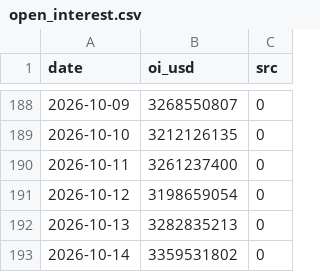
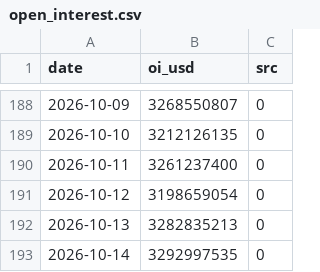
Before and after one commit to North7/tidemark, a CSV file: data/raw/open_interest.csv, drawn as a sheet; only a part is shown, gaps mark what is left out.

```diff
--- a/data/raw/open_interest.csv
+++ b/data/raw/open_interest.csv
@@ -192,2 +192,2 @@ date,oi_usd,src
 2026-10-13,3282835213,0
-2026-10-14,3359531802,0
+2026-10-14,3292997535,0
```
Also changed, not shown: data/indicators.csv, data/raw/basis.csv, 14 other files.
